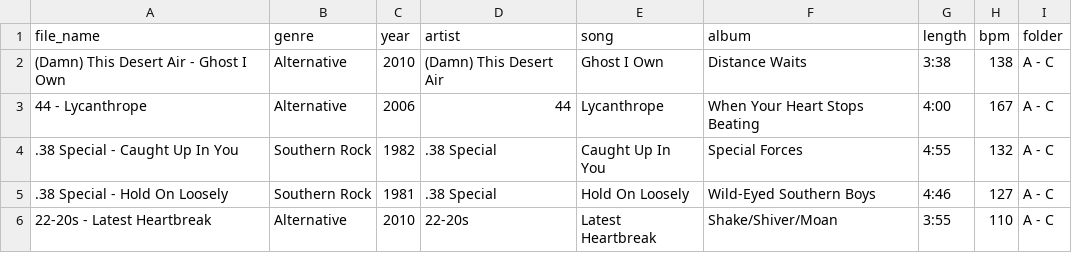
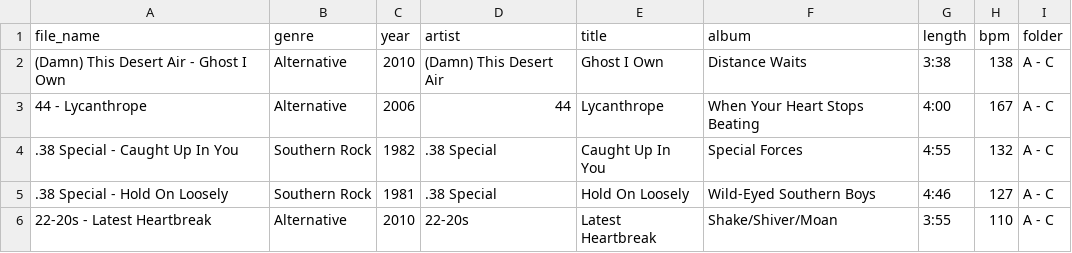
Before and after one commit to dgurnick/drum-weaver, a CSV file: rust-edrum-waver/assets/song_list.csv, drawn as a sheet; only a part is shown.

Commit message:
Moving from grid to egui_extras tablebuilder ftw

```diff
--- a/rust-edrum-waver/assets/song_list.csv
+++ b/rust-edrum-waver/assets/song_list.csv
@@ -1,2 +1,2 @@
-file_name,genre,year,artist,song,album,length,bpm,folder
+file_name,genre,year,artist,title,album,length,bpm,folder
 (Damn) This Desert Air - Ghost I Own,Alternative,2010,(Damn) This Desert Air,Ghost I Own,Distance Waits,3:38,138,A - C
```
Also changed, not shown: 7 other files.
